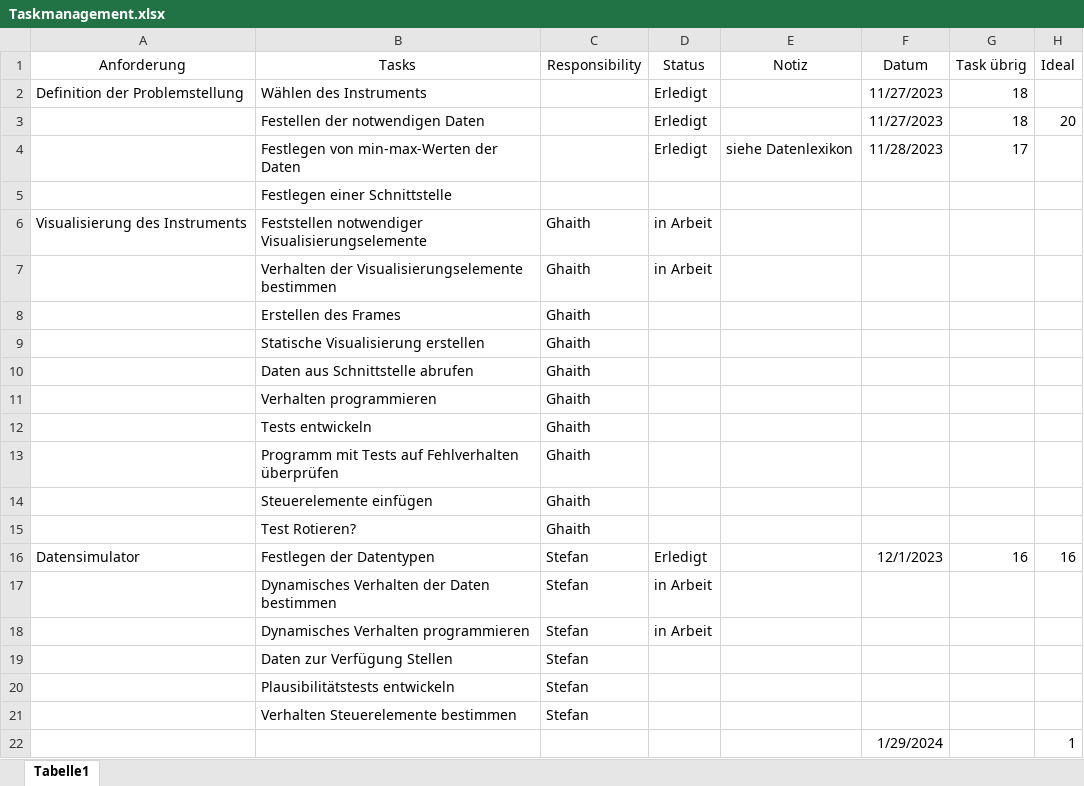
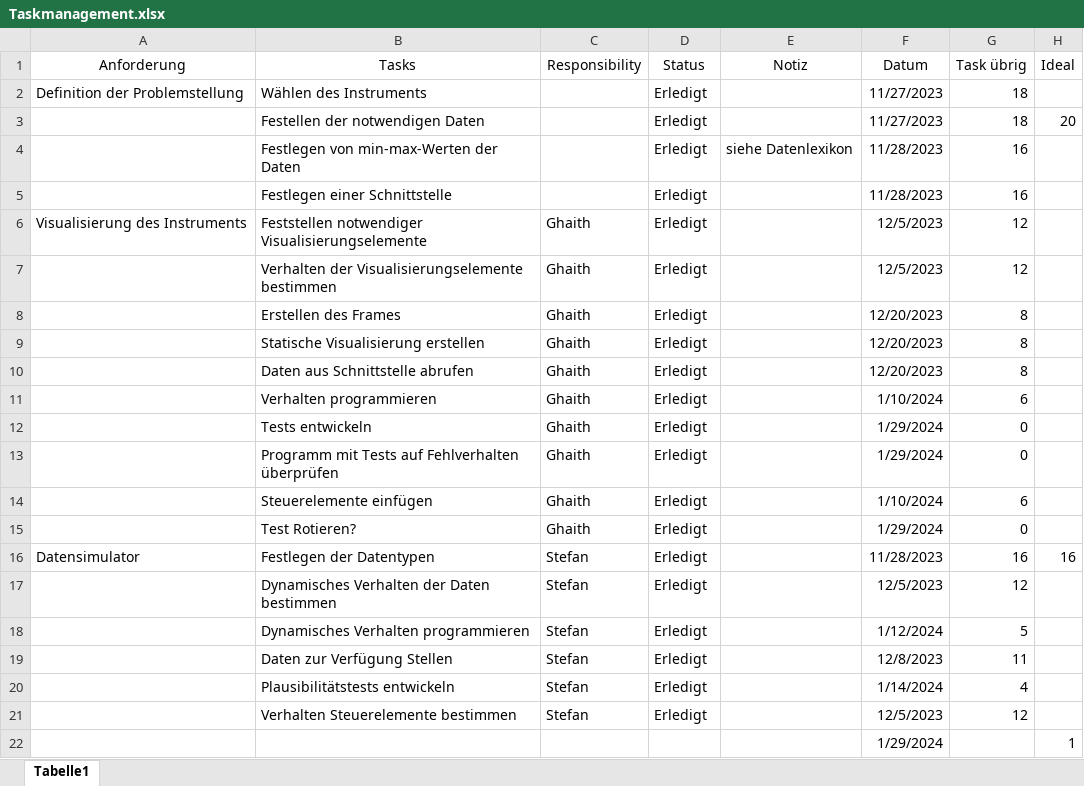
Before and after one commit to StefGert/ProjektaufgabeAT, an Excel workbook: Taskmanagement.xlsx, sheet Tabelle1, drawn as a sheet; only a part is shown; values as stored, in another font and other column widths than the file's, no borders; charts and pictures and conditional formats and table styles not drawn; the diff names each change by its address in the sheet, - before the commit and + after, or states it on an @@ line.

Commit message:
burn down chart

```diff
--- a/Taskmanagement.xlsx (sheet Tabelle1)
+++ b/Taskmanagement.xlsx (sheet Tabelle1)
-G4: 17
+G4: 16
-D5: (empty)
+D5: Erledigt
-F5: (empty)
+F5: 11/28/2023
-G5: (empty)
+G5: 16
-D6:D7: in Arbeit
+D6:D7: Erledigt
-F6:F7: (empty)
+F6:F7: 12/5/2023
-G6:G7: (empty)
+G6:G7: 12
-D8:D15: (empty)
+D8:D15: Erledigt
-F8:F10: (empty)
+F8:F10: 12/20/2023
-G8:G10: (empty)
+G8:G10: 8
-F11: (empty)
+F11: 1/10/2024
-G11: (empty)
+G11: 6
-F12:F13: (empty)
+F12:F13: 1/29/2024
-G12:G13: (empty)
+G12:G13: 0
-F14: (empty)
+F14: 1/10/2024
-G14: (empty)
+G14: 6
-F15: (empty)
+F15: 1/29/2024
-G15: (empty)
+G15: 0
-F16: 12/1/2023
+F16: 11/28/2023
-D17:D18: in Arbeit
+D17:D18: Erledigt
-F17: (empty)
+F17: 12/5/2023
-G17: (empty)
+G17: 12
-F18: (empty)
+F18: 1/12/2024
-G18: (empty)
+G18: 5
-D19:D21: (empty)
+D19:D21: Erledigt
-F19: (empty)
+F19: 12/8/2023
-G19: (empty)
+G19: 11
-F20: (empty)
+F20: 1/14/2024
-G20: (empty)
+G20: 4
-F21: (empty)
+F21: 12/5/2023
-G21: (empty)
+G21: 12
```
Also changed, not shown: charts or pictures.
